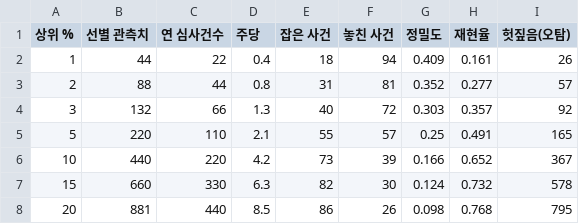
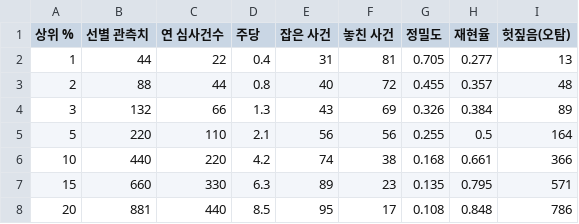
Before and after one commit to ejongmin/h-up-xai-project, a CSV file: results/w14/임계값_선정근거.csv, drawn as a sheet.

```diff
--- a/results/w14/임계값_선정근거.csv
+++ b/results/w14/임계값_선정근거.csv
@@ -1,8 +1,8 @@
 상위 %,선별 관측치,연 심사건수,주당,잡은 사건,놓친 사건,정밀도,재현율,헛짚음(오탐)
-1,44,22,0.4,18,94,0.409,0.161,26
-2,88,44,0.8,31,81,0.352,0.277,57
-3,132,66,1.3,40,72,0.303,0.357,92
-5,220,110,2.1,55,57,0.25,0.491,165
-10,440,220,4.2,73,39,0.166,0.652,367
-15,660,330,6.3,82,30,0.124,0.732,578
-20,881,440,8.5,86,26,0.098,0.768,795
+1,44,22,0.4,31,81,0.705,0.277,13
+2,88,44,0.8,40,72,0.455,0.357,48
+3,132,66,1.3,43,69,0.326,0.384,89
+5,220,110,2.1,56,56,0.255,0.5,164
+10,440,220,4.2,74,38,0.168,0.661,366
+15,660,330,6.3,89,23,0.135,0.795,571
+20,881,440,8.5,95,17,0.108,0.848,786
```
Also changed, not shown: results/w09/SHAP_계수_비교.csv, results/w09/전역기여도.csv, 22 other files.
